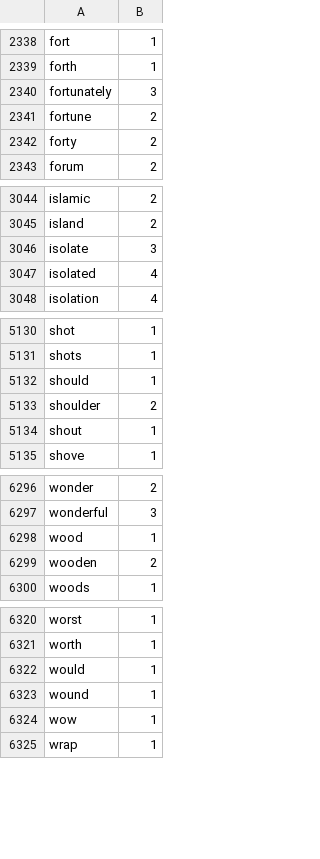
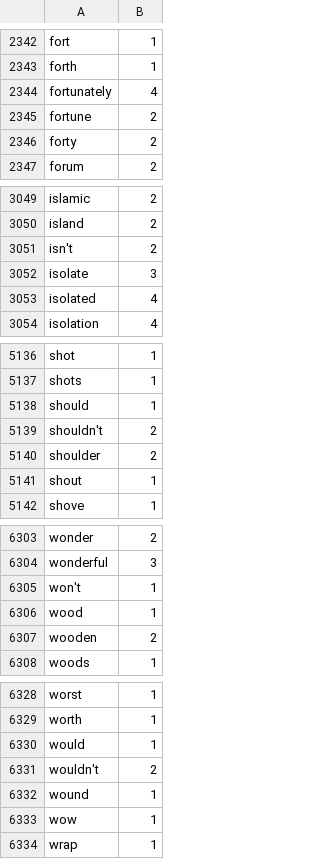
Before and after one commit to ingpeterpolak/do-you-be-me, a CSV file: internal/dybmimport/data/syllables.csv, drawn as a sheet; only a part is shown, gaps mark what is left out; the diff covers the shown part only.

```diff
--- a/internal/dybmimport/data/syllables.csv
+++ b/internal/dybmimport/data/syllables.csv
@@ -2339,3 +2343,3 @@ fort;1
 forth;1
-fortunately;3
+fortunately;4
 fortune;2
@@ -3045,2 +3050,3 @@ islamic;2
 island;2
+isn't;2
 isolate;3
@@ -5132,2 +5138,3 @@ shots;1
 should;1
+shouldn't;2
 shoulder;2
@@ -6297,2 +6304,3 @@ wonder;2
 wonderful;3
+won't;1
 wood;1
@@ -6322,2 +6330,3 @@ worth;1
 would;1
+wouldn't;2
 wound;1
```
Also changed, not shown: 5 added rows and 1 edited cell elsewhere in this file, 2 other files.
